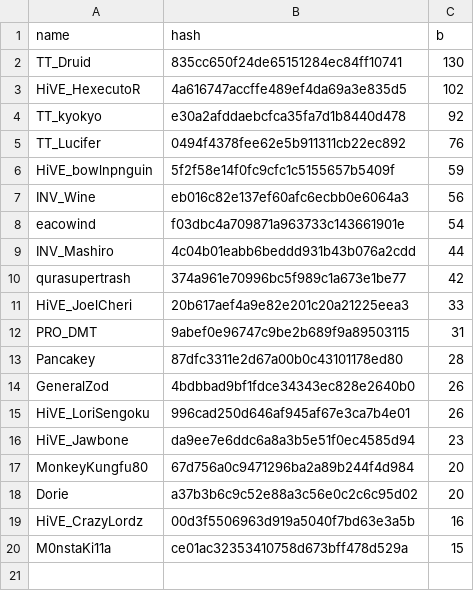
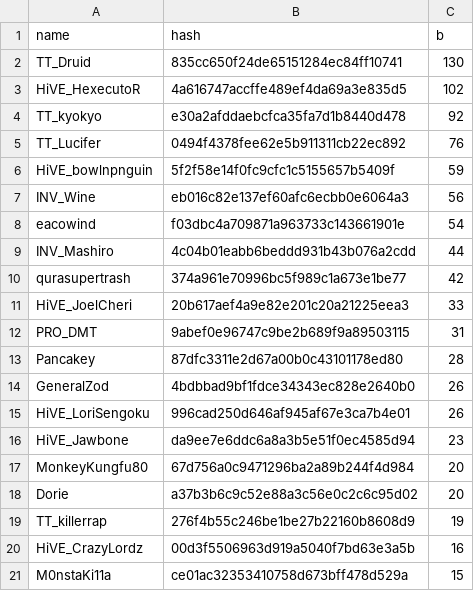
Before and after one commit to catalystblack/catalystblack.github.io, a CSV file: csv/eventide/kills.csv, drawn as a sheet.

```diff
--- a/csv/eventide/kills.csv
+++ b/csv/eventide/kills.csv
@@ -18,2 +18,3 @@ MonkeyKungfu80,67d756a0c9471296ba2a89b244f4d984,20
 Dorie,a37b3b6c9c52e88a3c56e0c2c6c95d02,20
+TT_killerrap,276f4b55c246be1be27b22160b8608d9,19
 HiVE_CrazyLordz,00d3f5506963d919a5040f7bd63e3a5b,16
```
Also changed, not shown: csv/data.csv, csv/eventide/assists.csv, 4 other files.
